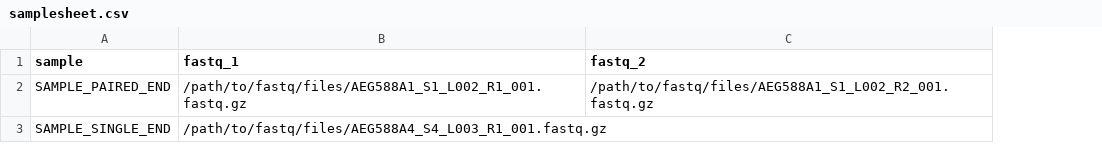
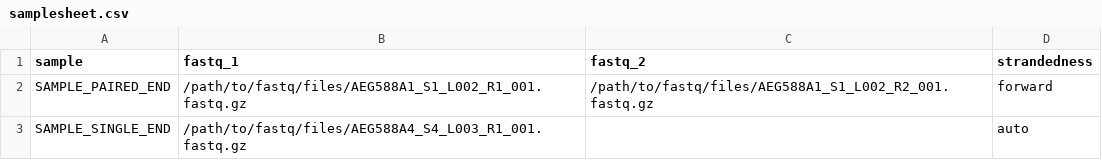
Before and after one commit to nf-core/circrna, a CSV file: assets/samplesheet.csv, drawn as a sheet; the diff names each change by its address in the sheet, - before the commit and + after, or states it on an @@ line.

```diff
--- a/assets/samplesheet.csv
+++ b/assets/samplesheet.csv
+column D (strandedness), rows 2-3: forward | auto
```
Also changed, not shown: 2 other files.
